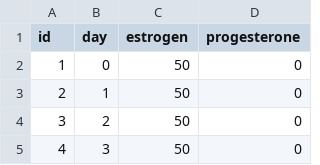
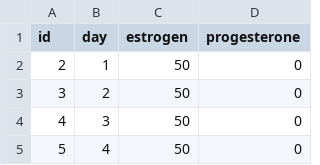
Before and after one commit to mafutomo/EPRO-Fitness, a CSV file: non_hormonal_bc.csv, drawn as a sheet; only a part is shown; the shorter side is filled out with more unchanged rows.

```diff
--- a/non_hormonal_bc.csv
+++ b/non_hormonal_bc.csv
@@ -1,3 +1,2 @@
 id,day,estrogen,progesterone
-1,0,50,0
 2,1,50,0
```
Also changed, not shown: 2 other files.
